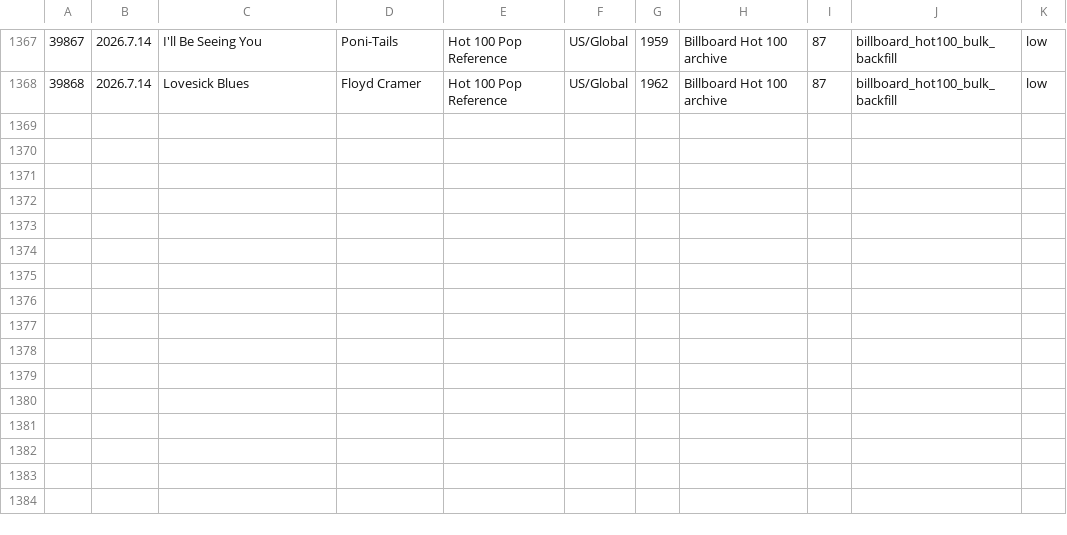
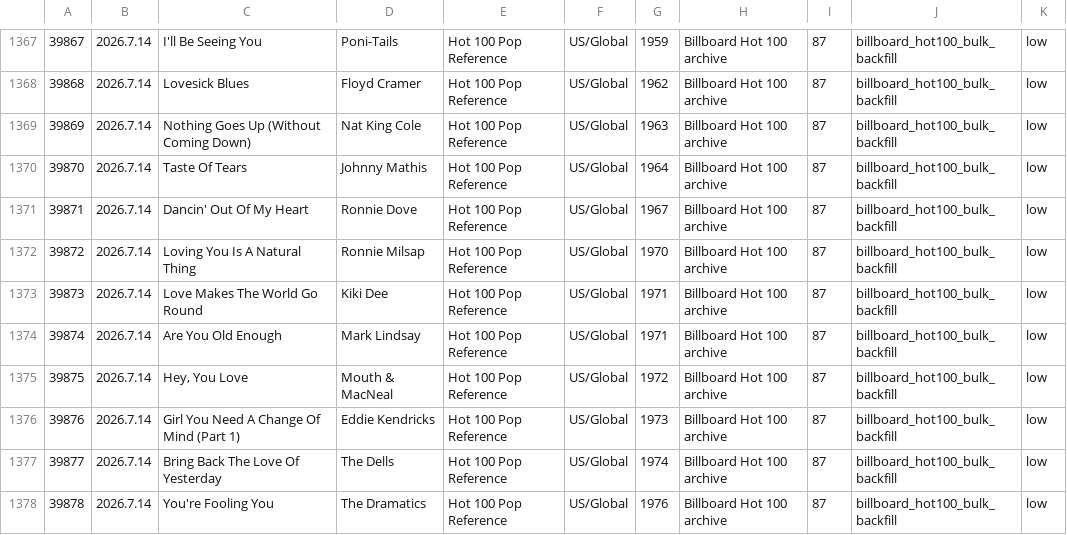
Before and after one commit to AhnYoungseok/producing, a CSV file: cloud_ledger/sheet_chunks/song_library_sheet_part_012.csv, drawn as a sheet; only a part is shown, gaps mark what is left out.

```diff
--- a/cloud_ledger/sheet_chunks/song_library_sheet_part_012.csv
+++ b/cloud_ledger/sheet_chunks/song_library_sheet_part_012.csv
@@ -1368 +1368,11 @@
 39868,2026.7.14,Lovesick Blues,Floyd Cramer,Hot 100 Pop Reference,US/Global,1962,Billboard Hot 100 archive,87,billboard_hot100_bulk_backfill,low
+39869,2026.7.14,Nothing Goes Up (Without Coming Down),Nat King Cole,Hot 100 Pop Reference,US/Global,1963,Billboard Hot 100 archive,87,billboard_hot100_bulk_backfill,low
+39870,2026.7.14,Taste Of Tears,Johnny Mathis,Hot 100 Pop Reference,US/Global,1964,Billboard Hot 100 archive,87,billboard_hot100_bulk_backfill,low
+39871,2026.7.14,Dancin' Out Of My Heart,Ronnie Dove,Hot 100 Pop Reference,US/Global,1967,Billboard Hot 100 archive,87,billboard_hot100_bulk_backfill,low
+39872,2026.7.14,Loving You Is A Natural Thing,Ronnie Milsap,Hot 100 Pop Reference,US/Global,1970,Billboard Hot 100 archive,87,billboard_hot100_bulk_backfill,low
+39873,2026.7.14,Love Makes The World Go Round,Kiki Dee,Hot 100 Pop Reference,US/Global,1971,Billboard Hot 100 archive,87,billboard_hot100_bulk_backfill,low
+39874,2026.7.14,Are You Old Enough,Mark Lindsay,Hot 100 Pop Reference,US/Global,1971,Billboard Hot 100 archive,87,billboard_hot100_bulk_backfill,low
+39875,2026.7.14,"Hey, You Love",Mouth & MacNeal,Hot 100 Pop Reference,US/Global,1972,Billboard Hot 100 archive,87,billboard_hot100_bulk_backfill,low
+39876,2026.7.14,Girl You Need A Change Of Mind (Part 1),Eddie Kendricks,Hot 100 Pop Reference,US/Global,1973,Billboard Hot 100 archive,87,billboard_hot100_bulk_backfill,low
+39877,2026.7.14,Bring Back The Love Of Yesterday,The Dells,Hot 100 Pop Reference,US/Global,1974,Billboard Hot 100 archive,87,billboard_hot100_bulk_backfill,low
+39878,2026.7.14,You're Fooling You,The Dramatics,Hot 100 Pop Reference,US/Global,1976,Billboard Hot 100 archive,87,billboard_hot100_bulk_backfill,low
```
Also changed, not shown: cloud_ledger/sheet_chunks/summary_sheet.csv, cloud_ledger/summary.csv, 1 other file.
